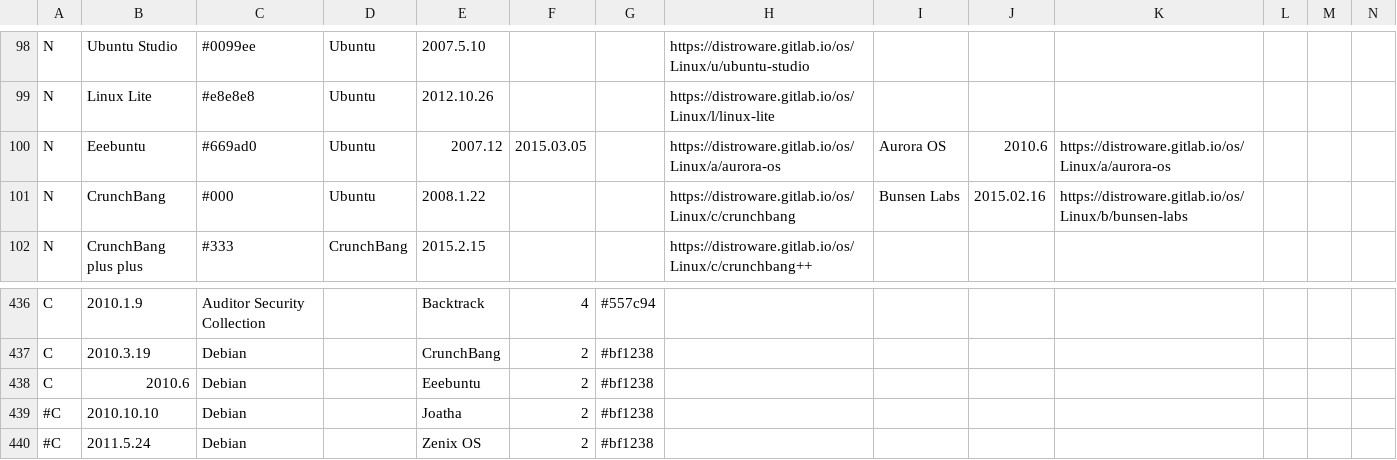
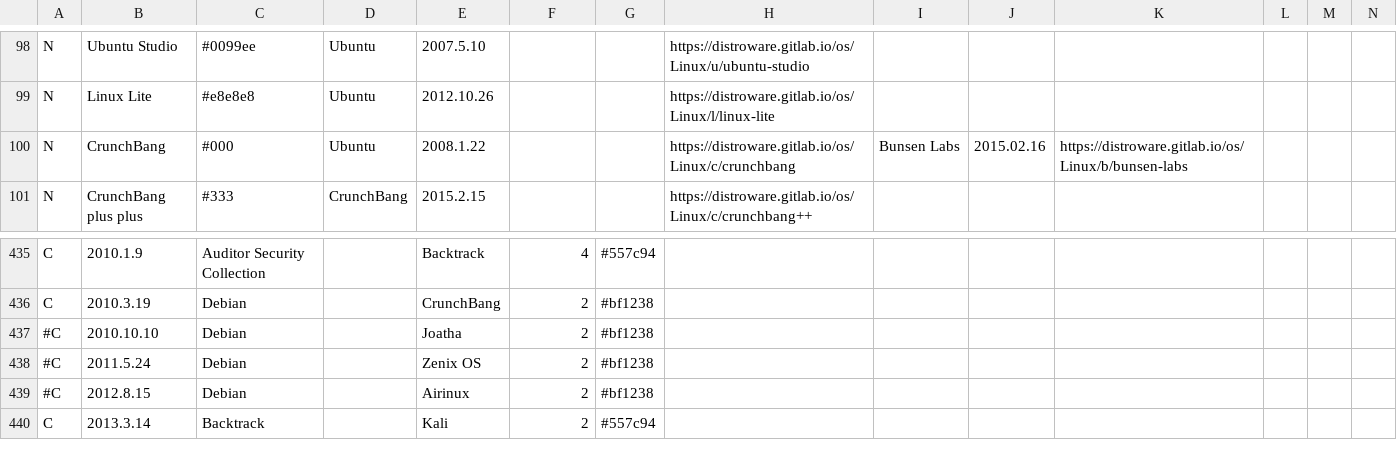
Before and after one commit to FabioLolix/Uncrufted-LinuxTimeline, a CSV file: ldt.csv, drawn as a sheet; only a part is shown, gaps mark what is left out; the shorter side is filled out with more unchanged rows; rows hold the shown columns only; the diff names each change by its address in the sheet, - before the commit and + after, or states it on an @@ line.

Commit message:
Delete Eeebuntu/Aurora OS (discontinued)

```diff
--- a/ldt.csv
+++ b/ldt.csv
-row 100: N | Eeebuntu | #669ad0 | Ubuntu | 2007.12 | 2015.03.05 |  | https://distroware.gitlab.io/os/Linux/a/aurora-os | Aurora OS | 2010.6 | https://distroware.gitlab.io/os/Linux/a/aurora-os
-row 438: C | 2010.6 | Debian |  | Eeebuntu | 2 | #bf1238
```
Also changed, not shown: 1 other file.
